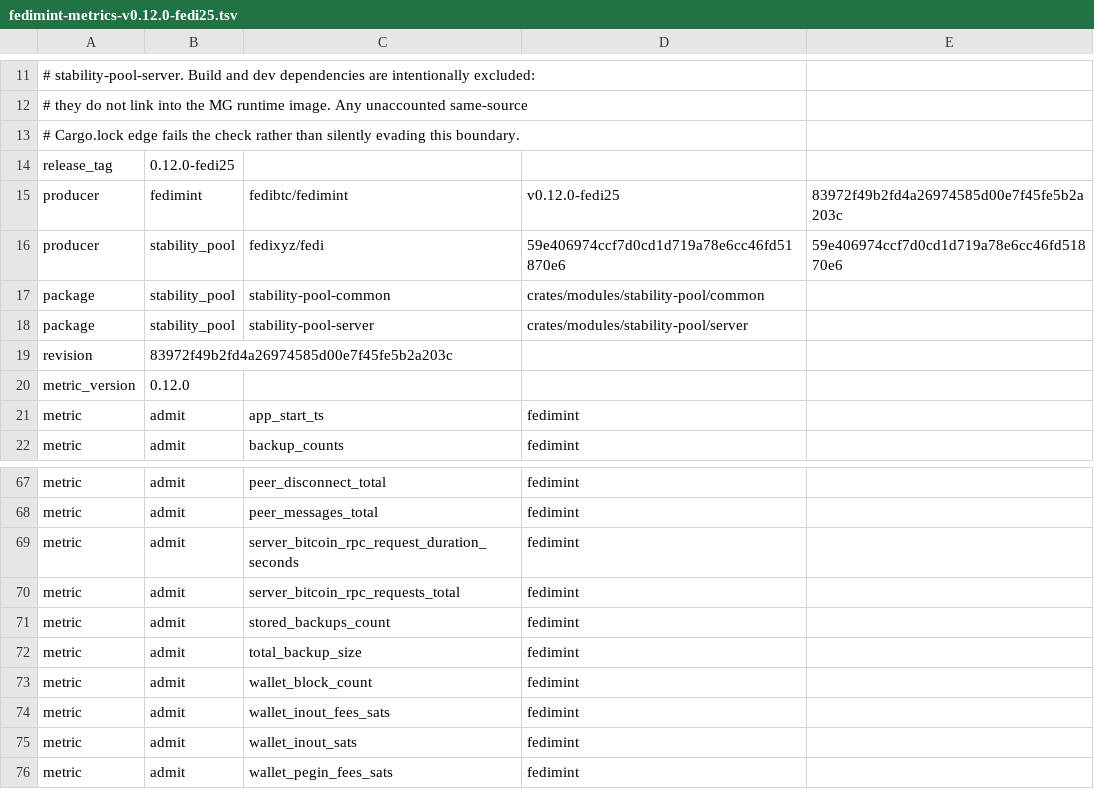
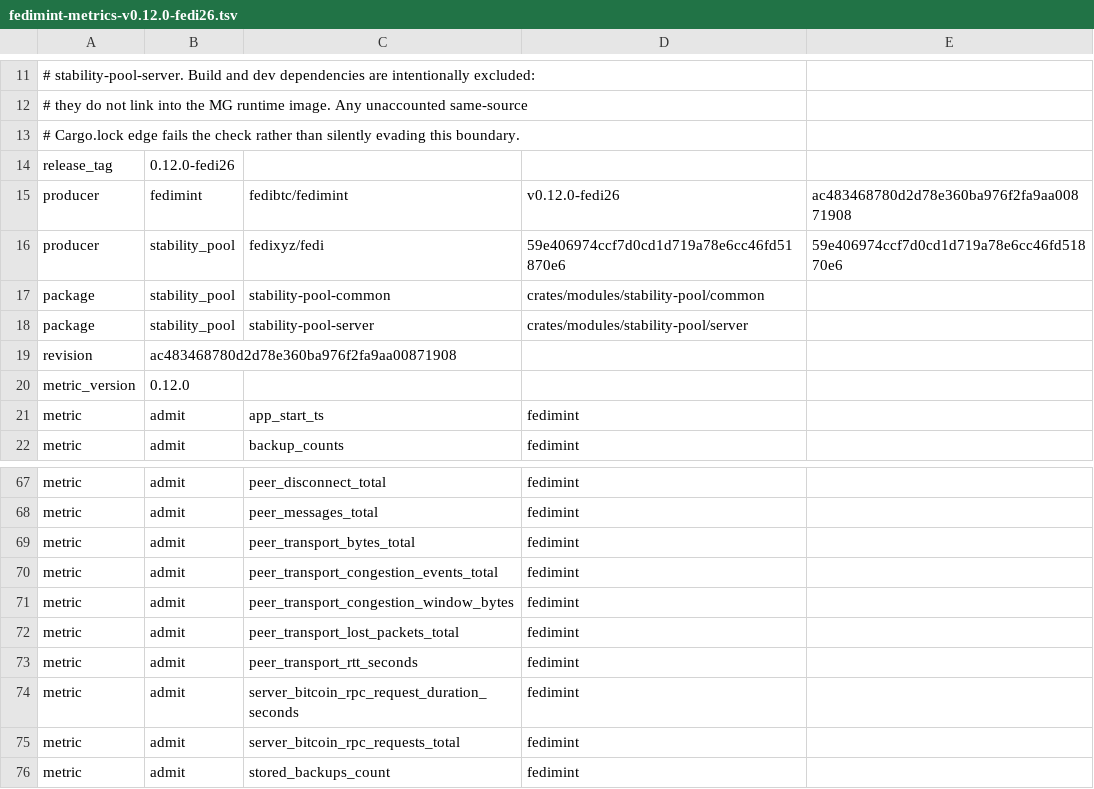
Before and after one commit to fedibtc/manifold, a TSV file: docs/telemetry/fedimint-metrics-v0.12.0-fedi26.tsv (was docs/telemetry/fedimint-metrics-v0.12.0-fedi25.tsv), drawn as a sheet; only a part is shown, gaps mark what is left out; the shorter side is filled out with more unchanged rows.

Commit message:
mg: bump Fedimint to v0.12.0-fedi26 for per-peer transport metrics
A guardian that stays connected but orders its own consensus items many
minutes late could not be diagnosed from telemetry. The scrape showed
messages per peer, but nothing about the transport under them, so a slow
uplink looked the same as a starved CPU.

The fork tag v0.12.0-fedi26 (ac483468) is fedi25 plus one commit that
exports per-peer QUIC statistics from fedimintd. This moves the MG pin to
it and admits the five new families in the default-deny telemetry policy:

- fm_peer_transport_bytes_total{self_id,peer_id,direction}
- fm_peer_transport_lost_packets_total{self_id,peer_id}
- fm_peer_transport_congestion_events_total{self_id,peer_id}
- fm_peer_transport_congestion_window_bytes{self_id,peer_id}
- fm_peer_transport_rtt_seconds{self_id,peer_id}

The counters keep counting across reconnects. The gauges have no series
for a disconnected peer. The labels are the same bounded peer
dimensions that fm_peer_messages_total already carries.

The policy fingerprint is unchanged: the admitted set only grows, so
snapshots stored under the current policy stay valid. A collector on the
current policy discards the new families as unknown, without affecting
the rest of the scrape, until it runs this policy.

The source inventory, release pins and privacy inventory move to fedi26.
The privacy inventory notes that the RTT gauge shows network distance
between guardians, which the guardians observe already. A policy test
replays the families as fedimintd's encoder writes them, and the
formation E2E requires all five in a live scrape.

```diff
--- a/docs/telemetry/fedimint-metrics-v0.12.0-fedi25.tsv
+++ b/docs/telemetry/fedimint-metrics-v0.12.0-fedi26.tsv
@@ -13,4 +13,4 @@
 # Cargo.lock edge fails the check rather than silently evading this boundary.
-release_tag	0.12.0-fedi25
-producer	fedimint	fedibtc/fedimint	v0.12.0-fedi25	83972f49b2fd4a26974585d00e7f45fe5b2a203c
+release_tag	0.12.0-fedi26
+producer	fedimint	fedibtc/fedimint	v0.12.0-fedi26	ac483468780d2d78e360ba976f2fa9aa00871908
 producer	stability_pool	fedixyz/fedi	59e406974ccf7d0cd1d719a78e6cc46fd51870e6	59e406974ccf7d0cd1d719a78e6cc46fd51870e6
@@ -18,3 +18,3 @@ package	stability_pool	stability-pool-common	crates/modules/stability-pool/commo
 package	stability_pool	stability-pool-server	crates/modules/stability-pool/server
-revision	83972f49b2fd4a26974585d00e7f45fe5b2a203c
+revision	ac483468780d2d78e360ba976f2fa9aa00871908
 metric_version	0.12.0
@@ -68,2 +68,7 @@ metric	admit	peer_disconnect_total	fedimint
 metric	admit	peer_messages_total	fedimint
+metric	admit	peer_transport_bytes_total	fedimint
+metric	admit	peer_transport_congestion_events_total	fedimint
+metric	admit	peer_transport_congestion_window_bytes	fedimint
+metric	admit	peer_transport_lost_packets_total	fedimint
+metric	admit	peer_transport_rtt_seconds	fedimint
 metric	admit	server_bitcoin_rpc_request_duration_seconds	fedimint
```
Also changed, not shown: 8 other files.
